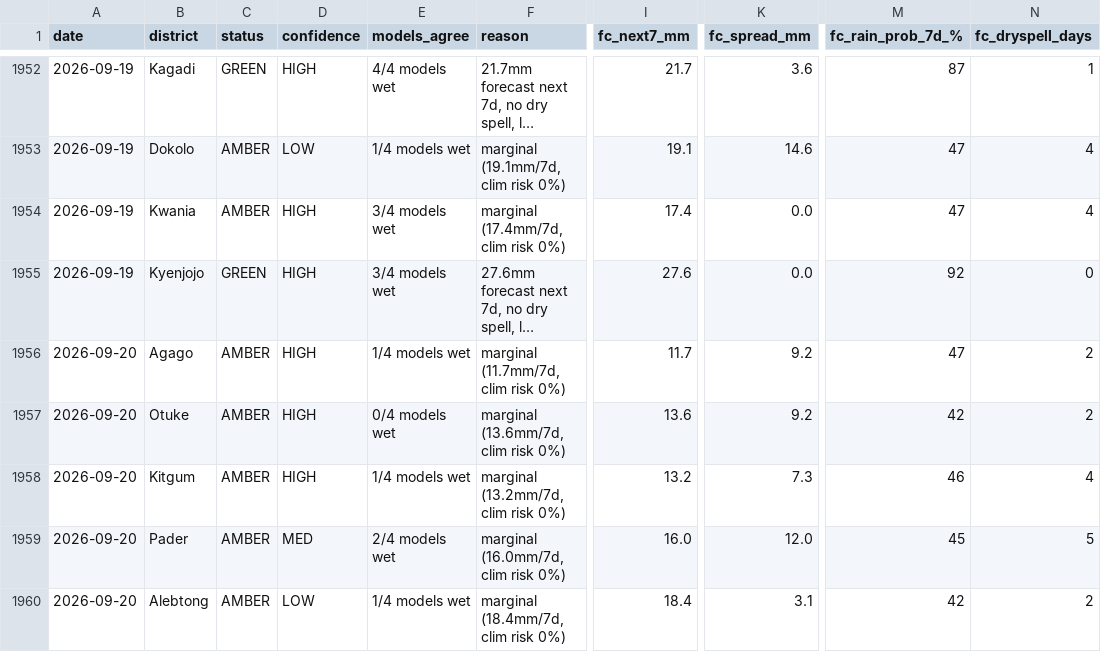
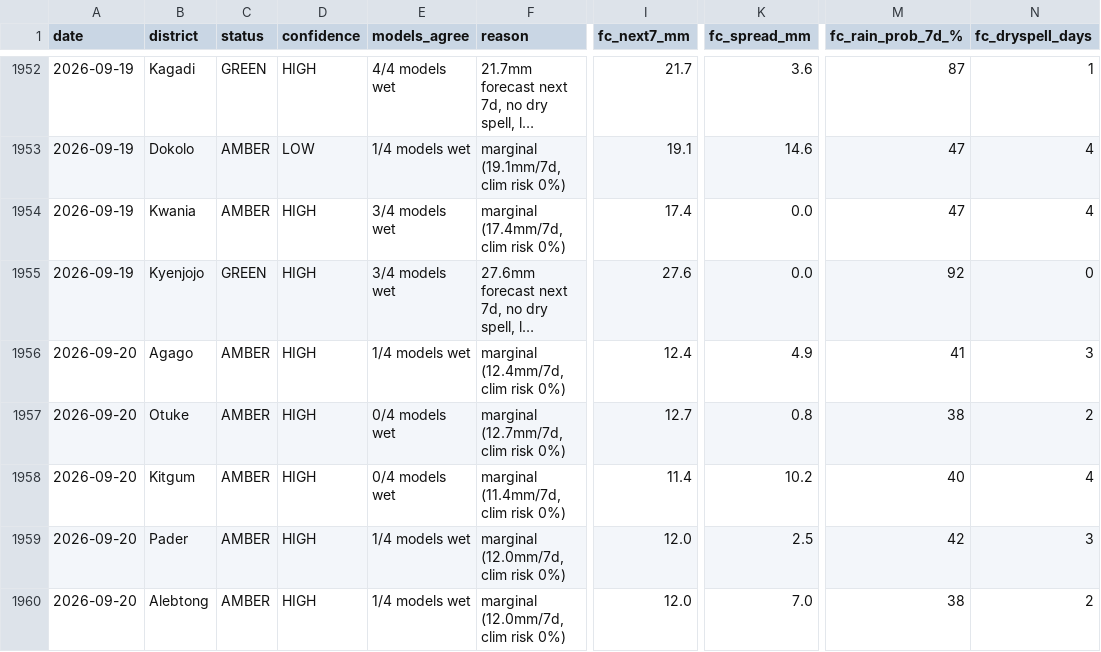
Before and after one commit to quinn-Uganda/planting-monitor, a CSV file: planting_monitor_out/history.csv, drawn as a sheet; only a part is shown, gaps mark what is left out; long unchanged cells end in …; the diff covers the shown part only; the diff names each change by its address in the sheet, - before the commit and + after, or states it on an @@ line.

```diff
--- a/planting_monitor_out/history.csv
+++ b/planting_monitor_out/history.csv
-F1956 (reason): marginal (11.7mm/7d, clim risk 0%)
+F1956 (reason): marginal (12.4mm/7d, clim risk 0%)
-I1956 (fc_next7_mm): 11.7
+I1956 (fc_next7_mm): 12.4
-K1956 (fc_spread_mm): 9.2
+K1956 (fc_spread_mm): 4.9
-M1956 (fc_rain_prob_7d_%): 47
+M1956 (fc_rain_prob_7d_%): 41
-N1956 (fc_dryspell_days): 2
+N1956 (fc_dryspell_days): 3
-F1957 (reason): marginal (13.6mm/7d, clim risk 0%)
+F1957 (reason): marginal (12.7mm/7d, clim risk 0%)
-I1957 (fc_next7_mm): 13.6
+I1957 (fc_next7_mm): 12.7
-K1957 (fc_spread_mm): 9.2
+K1957 (fc_spread_mm): 0.8
-M1957 (fc_rain_prob_7d_%): 42
+M1957 (fc_rain_prob_7d_%): 38
-E1958 (models_agree): 1/4 models wet
+E1958 (models_agree): 0/4 models wet
-F1958 (reason): marginal (13.2mm/7d, clim risk 0%)
+F1958 (reason): marginal (11.4mm/7d, clim risk 0%)
-I1958 (fc_next7_mm): 13.2
+I1958 (fc_next7_mm): 11.4
-K1958 (fc_spread_mm): 7.3
+K1958 (fc_spread_mm): 10.2
-M1958 (fc_rain_prob_7d_%): 46
+M1958 (fc_rain_prob_7d_%): 40
-D1959 (confidence): MED
+D1959 (confidence): HIGH
-E1959 (models_agree): 2/4 models wet
+E1959 (models_agree): 1/4 models wet
-F1959 (reason): marginal (16.0mm/7d, clim risk 0%)
+F1959 (reason): marginal (12.0mm/7d, clim risk 0%)
-I1959 (fc_next7_mm): 16.0
+I1959 (fc_next7_mm): 12.0
-K1959 (fc_spread_mm): 12.0
+K1959 (fc_spread_mm): 2.5
-M1959 (fc_rain_prob_7d_%): 45
+M1959 (fc_rain_prob_7d_%): 42
-N1959 (fc_dryspell_days): 5
+N1959 (fc_dryspell_days): 3
-D1960 (confidence): LOW
+D1960 (confidence): HIGH
-F1960 (reason): marginal (18.4mm/7d, clim risk 0%)
+F1960 (reason): marginal (12.0mm/7d, clim risk 0%)
-I1960 (fc_next7_mm): 18.4
+I1960 (fc_next7_mm): 12.0
-K1960 (fc_spread_mm): 3.1
+K1960 (fc_spread_mm): 7.0
-M1960 (fc_rain_prob_7d_%): 42
+M1960 (fc_rain_prob_7d_%): 38
```
Also changed, not shown: 79 edited cells elsewhere in this file, planting_monitor_out/status_today.csv, 4 other files.
